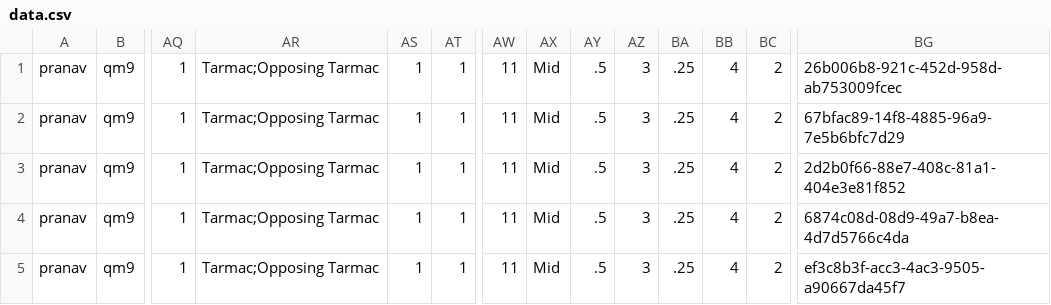
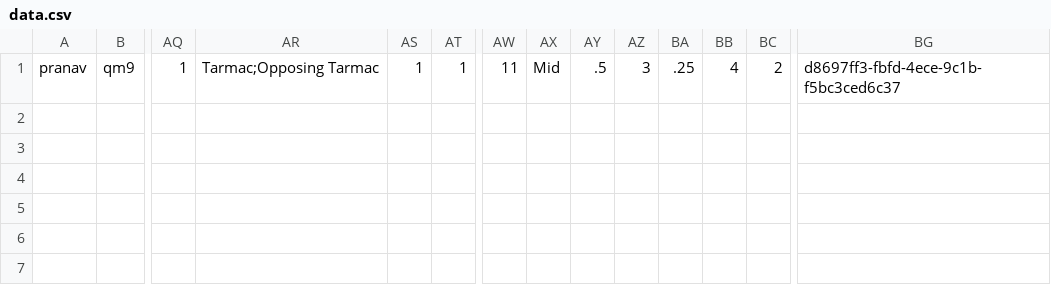
Before and after one commit to AlphaPranav9102/storage, a CSV file: data.csv, drawn as a sheet; only a part is shown, gaps mark what is left out; removed rows and columns are numbered as before the commit, all else as after; rows hold the shown columns only; the diff names each change by its address in the sheet, - before the commit and + after, or states it on an @@ line.

Commit message:
updated data @ 01/01/2023, 13:24:36

```diff
--- a/data.csv
+++ b/data.csv
-row 1: pranav | qm9 | 1 | Tarmac;Opposing Tarmac | 1 | 1 | 11 | Mid | .5 | 3 | .25 | 4 | 2 | 26b006b8-921c-452d-958d-ab753009fcec
-row 2: pranav | qm9 | 1 | Tarmac;Opposing Tarmac | 1 | 1 | 11 | Mid | .5 | 3 | .25 | 4 | 2 | 67bfac89-14f8-4885-96a9-7e5b6bfc7d29
-row 3: pranav | qm9 | 1 | Tarmac;Opposing Tarmac | 1 | 1 | 11 | Mid | .5 | 3 | .25 | 4 | 2 | 2d2b0f66-88e7-408c-81a1-404e3e81f852
-row 4: pranav | qm9 | 1 | Tarmac;Opposing Tarmac | 1 | 1 | 11 | Mid | .5 | 3 | .25 | 4 | 2 | 6874c08d-08d9-49a7-b8ea-4d7d5766c4da
-BG1: ef3c8b3f-acc3-4ac3-9505-a90667da45f7
+BG1: d8697ff3-fbfd-4ece-9c1b-f5bc3ced6c37
```
